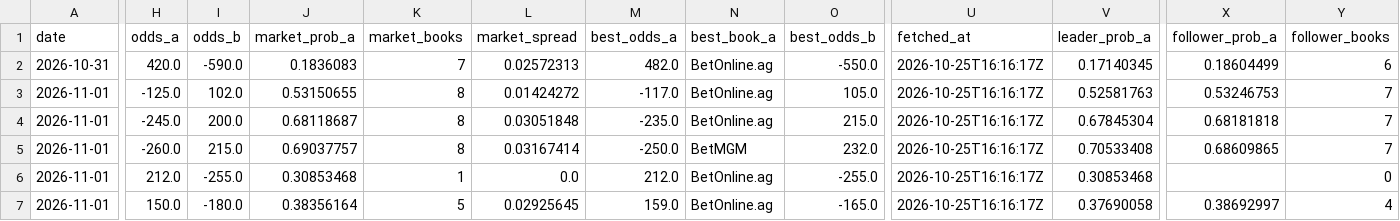
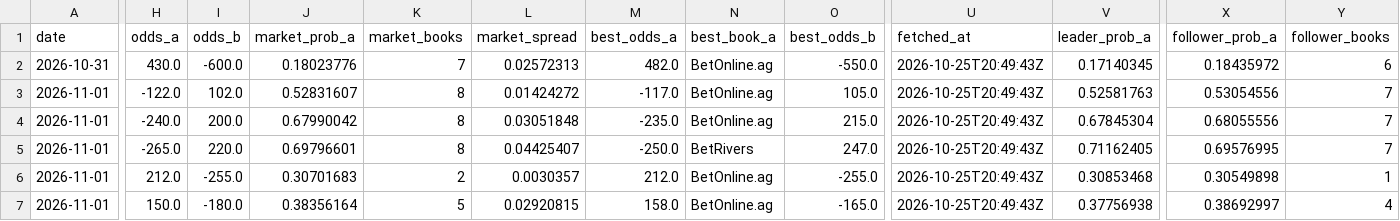
Before and after one commit to joshuakingsland/claude-fights, a CSV file: odds_upcoming.csv, drawn as a sheet; only a part is shown, gaps mark what is left out; the diff covers the shown part only; the diff names each change by its address in the sheet, - before the commit and + after, or states it on an @@ line.

```diff
--- a/odds_upcoming.csv
+++ b/odds_upcoming.csv
-H2 (odds_a): 420.0
+H2 (odds_a): 430.0
-I2 (odds_b): -590.0
+I2 (odds_b): -600.0
-J2 (market_prob_a): 0.1836083
+J2 (market_prob_a): 0.18023776
-U2:U7 (fetched_at): 2026-10-25T16:16:17Z
+U2:U7 (fetched_at): 2026-10-25T20:49:43Z
-X2 (follower_prob_a): 0.18604499
+X2 (follower_prob_a): 0.18435972
-H3 (odds_a): -125.0
+H3 (odds_a): -122.0
-J3 (market_prob_a): 0.53150655
+J3 (market_prob_a): 0.52831607
-X3 (follower_prob_a): 0.53246753
+X3 (follower_prob_a): 0.53054556
-H4 (odds_a): -245.0
+H4 (odds_a): -240.0
-J4 (market_prob_a): 0.68118687
+J4 (market_prob_a): 0.67990042
-X4 (follower_prob_a): 0.68181818
+X4 (follower_prob_a): 0.68055556
-H5 (odds_a): -260.0
+H5 (odds_a): -265.0
-I5 (odds_b): 215.0
+I5 (odds_b): 220.0
-J5 (market_prob_a): 0.69037757
+J5 (market_prob_a): 0.69796601
-L5 (market_spread): 0.03167414
+L5 (market_spread): 0.04425407
-N5 (best_book_a): BetMGM
+N5 (best_book_a): BetRivers
-O5 (best_odds_b): 232.0
+O5 (best_odds_b): 247.0
-V5 (leader_prob_a): 0.70533408
+V5 (leader_prob_a): 0.71162405
-X5 (follower_prob_a): 0.68609865
+X5 (follower_prob_a): 0.69576995
-J6 (market_prob_a): 0.30853468
+J6 (market_prob_a): 0.30701683
-K6 (market_books): 1
+K6 (market_books): 2
-L6 (market_spread): 0.0
+L6 (market_spread): 0.0030357
-X6 (follower_prob_a): (empty)
+X6 (follower_prob_a): 0.30549898
-Y6 (follower_books): 0
+Y6 (follower_books): 1
-L7 (market_spread): 0.02925645
+L7 (market_spread): 0.02920815
-M7 (best_odds_a): 159.0
+M7 (best_odds_a): 158.0
-V7 (leader_prob_a): 0.37690058
+V7 (leader_prob_a): 0.37756938
```
Also changed, not shown: 68 edited cells elsewhere in this file, 8 other files.
